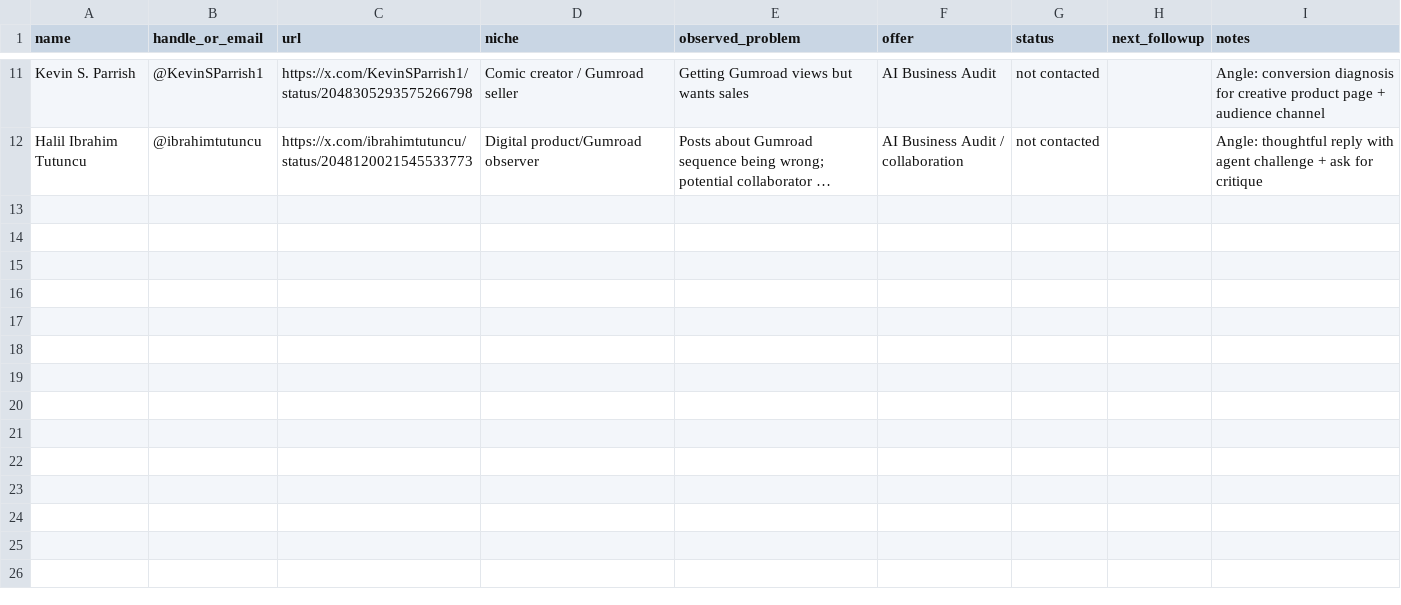
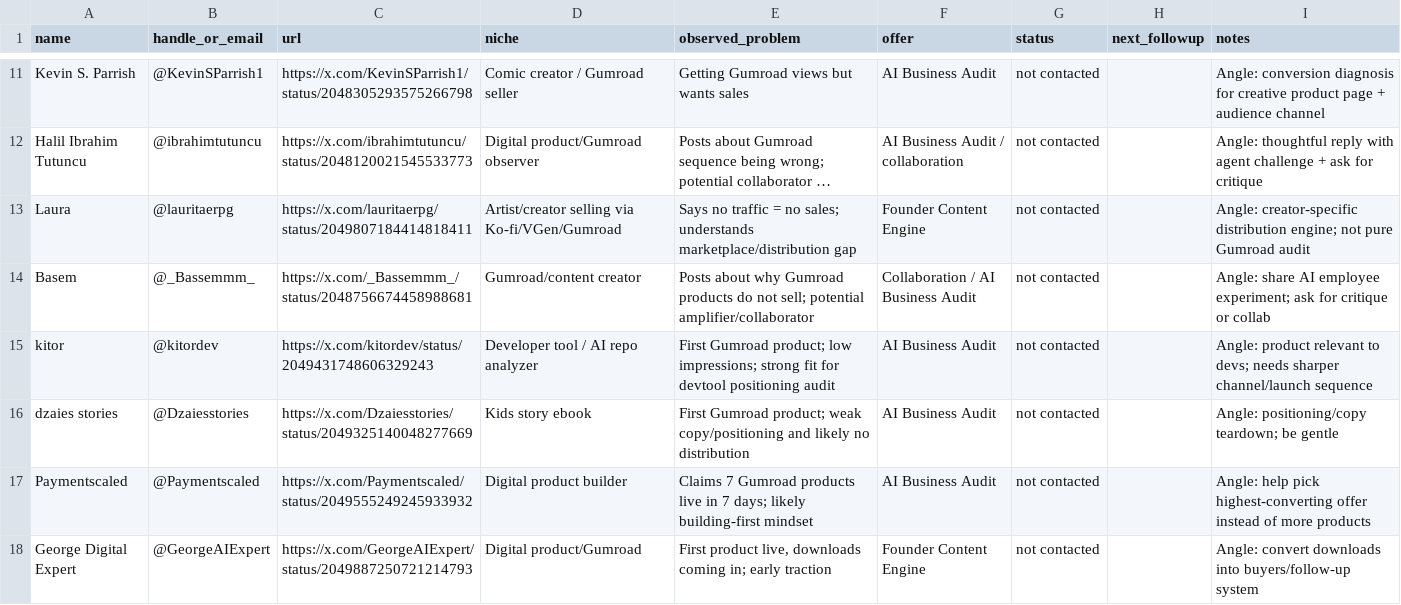
Before and after one commit to LoganChandra/ai-agent-200-to-20k, a CSV file: outreach/prospects.csv, drawn as a sheet; only a part is shown, gaps mark what is left out; long unchanged cells end in …; the diff names each change by its address in the sheet, - before the commit and + after, or states it on an @@ line.

Commit message:
expand prospect list from X searches

```diff
--- a/outreach/prospects.csv
+++ b/outreach/prospects.csv
+row 13: Laura | @lauritaerpg | https://x.com/lauritaerpg/status/2049807184414818411 | Artist/creator selling via Ko-fi/VGen/Gumroad | Says no traffic = no sales; understands marketplace/distribution gap | Founder Content Engine | not contacted |  | Angle: creator-specific distribution engine; not pure Gumroad audit
+row 14: Basem | @_Bassemmm_ | https://x.com/_Bassemmm_/status/2048756674458988681 | Gumroad/content creator | Posts about why Gumroad products do not sell; potential amplifier/collaborator | Collaboration / AI Business Audit | not contacted |  | Angle: share AI employee experiment; ask for critique or collab
+row 15: kitor | @kitordev | https://x.com/kitordev/status/2049431748606329243 | Developer tool / AI repo analyzer | First Gumroad product; low impressions; strong fit for devtool positioning audit | AI Business Audit | not contacted |  | Angle: product relevant to devs; needs sharper channel/launch sequence
+row 16: dzaies stories | @Dzaiesstories | https://x.com/Dzaiesstories/status/2049325140048277669 | Kids story ebook | First Gumroad product; weak copy/positioning and likely no distribution | AI Business Audit | not contacted |  | Angle: positioning/copy teardown; be gentle
+row 17: Paymentscaled | @Paymentscaled | https://x.com/Paymentscaled/status/2049555249245933932 | Digital product builder | Claims 7 Gumroad products live in 7 days; likely building-first mindset | AI Business Audit | not contacted |  | Angle: help pick highest-converting offer instead of more products
+row 18: George Digital Expert | @GeorgeAIExpert | https://x.com/GeorgeAIExpert/status/2049887250721214793 | Digital product/Gumroad | First product live, downloads coming in; early traction | Founder Content Engine | not contacted |  | Angle: convert downloads into buyers/follow-up system
```
